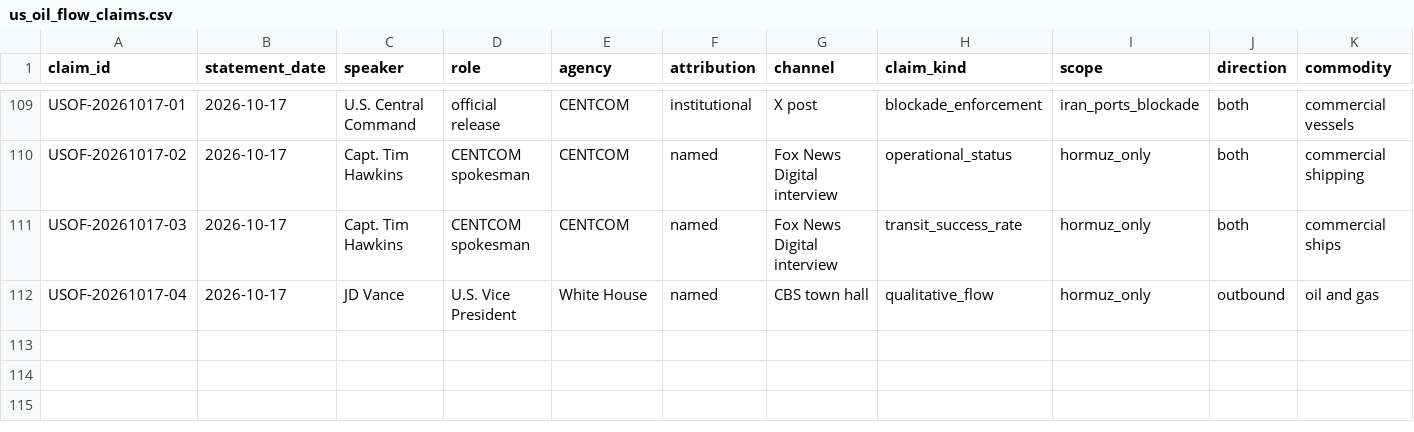
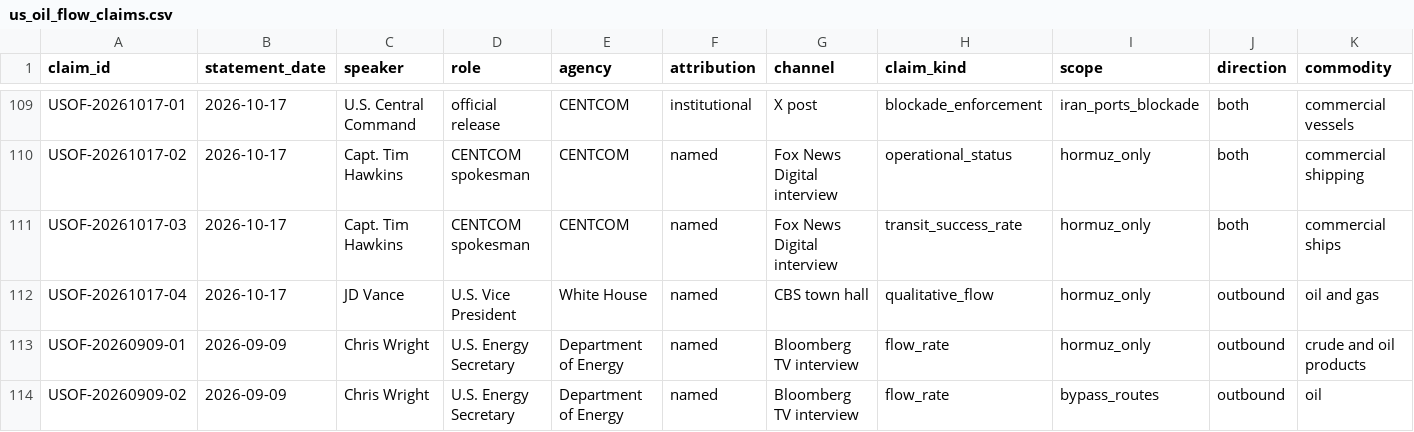
Before and after one commit to daseme/warnotwar, a CSV file: oilflows/data/curated/us_oil_flow_claims.csv, drawn as a sheet; only a part is shown, gaps mark what is left out; rows hold the shown columns only; the diff names each change by its address in the sheet, - before the commit and + after, or states it on an @@ line.

```diff
--- a/oilflows/data/curated/us_oil_flow_claims.csv
+++ b/oilflows/data/curated/us_oil_flow_claims.csv
+row 113: USOF-20260909-01 | 2026-09-09 | Chris Wright | U.S. Energy Secretary | Department of Energy | named | Bloomberg TV interview | flow_rate | hormuz_only | outbound | crude and oil products
+row 114: USOF-20260909-02 | 2026-09-09 | Chris Wright | U.S. Energy Secretary | Department of Energy | named | Bloomberg TV interview | flow_rate | bypass_routes | outbound | oil
```
Also changed, not shown: oilflows/data/curated/hormuz_flow_claims.csv, oilflows/data/curated/hormuz_flow_estimates.csv, 5 other files.
